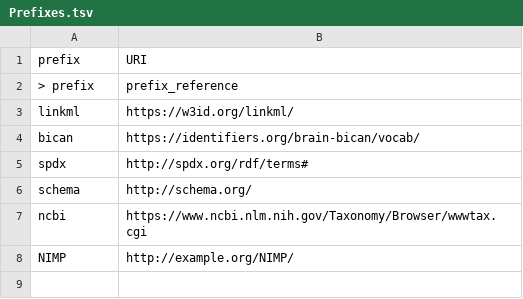
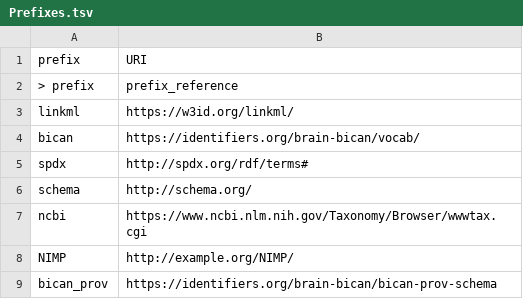
Before and after one commit to brain-bican/models, a TSV file: linkml-schema/source_library_generation/gsheet_output/Prefixes.tsv, drawn as a sheet; the diff names each change by its address in the sheet, - before the commit and + after, or states it on an @@ line.

```diff
--- a/linkml-schema/source_library_generation/gsheet_output/Prefixes.tsv
+++ b/linkml-schema/source_library_generation/gsheet_output/Prefixes.tsv
+row 9: bican_prov | https://identifiers.org/brain-bican/bican-prov-schema
```
Also changed, not shown: linkml-schema/source_library_generation/gsheet_output/Relations.tsv, 1 other file.
